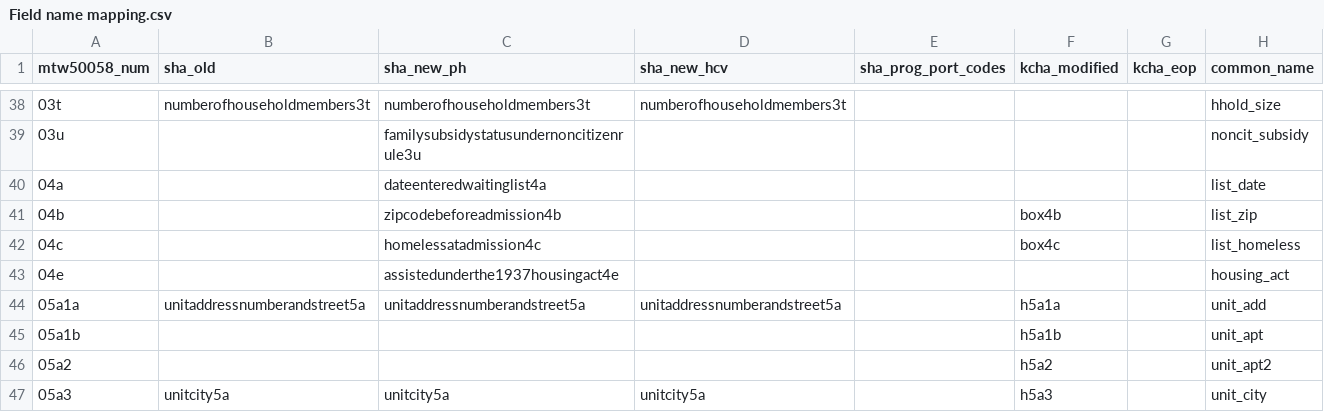
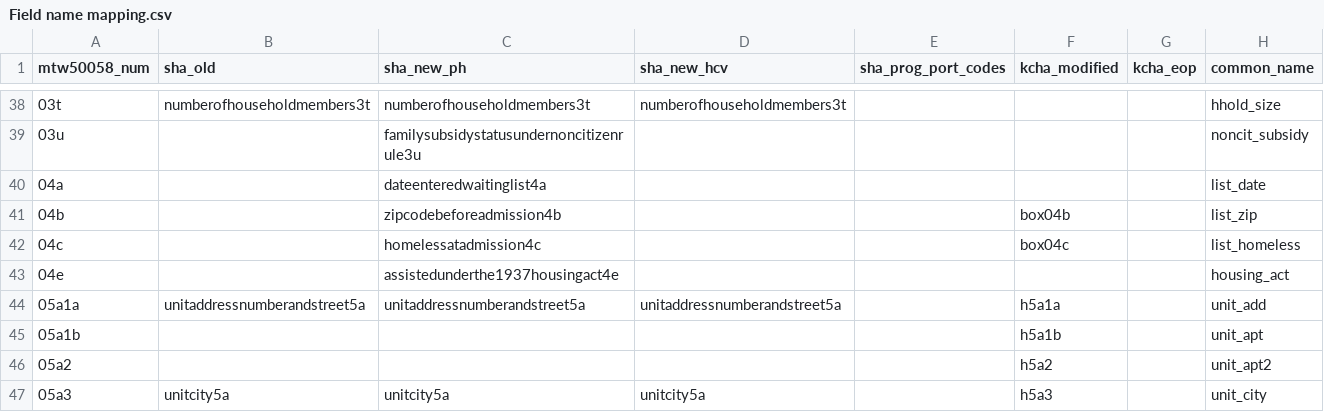
Before and after one commit to PHSKC-APDE/Housing, a CSV file: processing/Field name mapping.csv, drawn as a sheet; only a part is shown, gaps mark what is left out.

Commit message:
Typo in new KCHA fields

```diff
--- a/processing/Field name mapping.csv
+++ b/processing/Field name mapping.csv
@@ -40,4 +40,4 @@ mtw50058_num,sha_old,sha_new_ph,sha_new_hcv,sha_prog_port_codes,kcha_modified,kc
 04a,,dateenteredwaitinglist4a,,,,,list_date
-04b,,zipcodebeforeadmission4b,,,box4b,,list_zip
-04c,,homelessatadmission4c,,,box4c,,list_homeless
+04b,,zipcodebeforeadmission4b,,,box04b,,list_zip
+04c,,homelessatadmission4c,,,box04c,,list_homeless
 04e,,assistedunderthe1937housingact4e,,,,,housing_act
```
